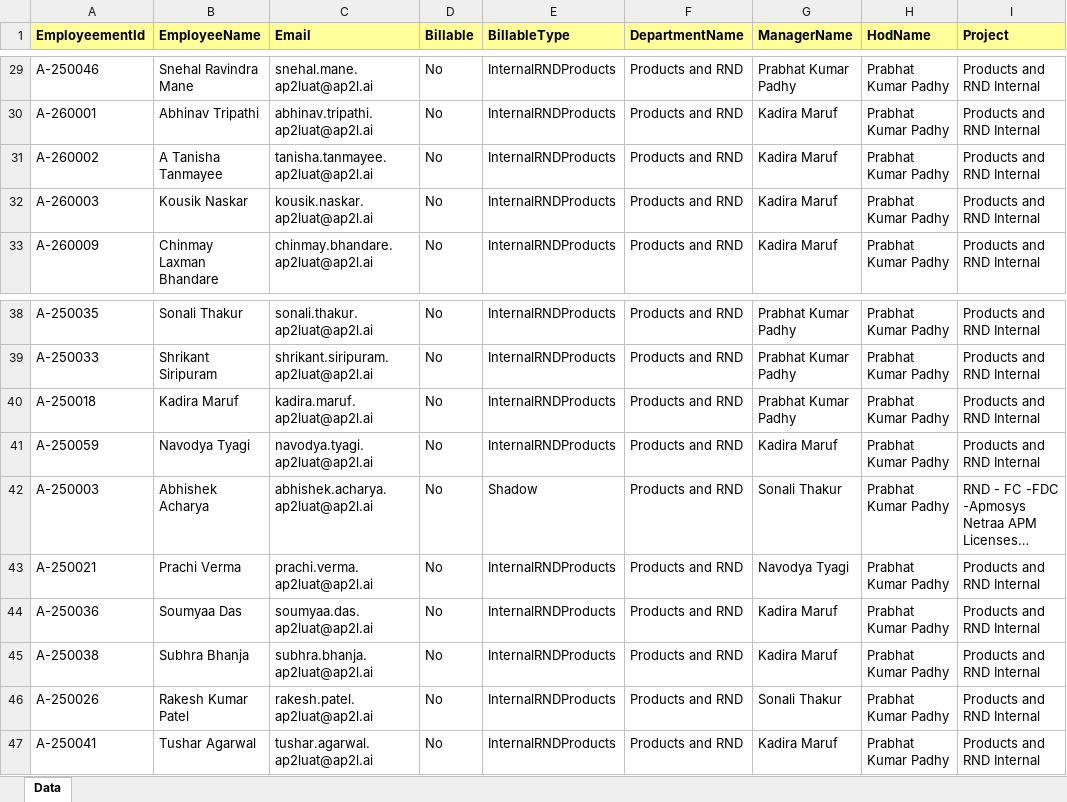
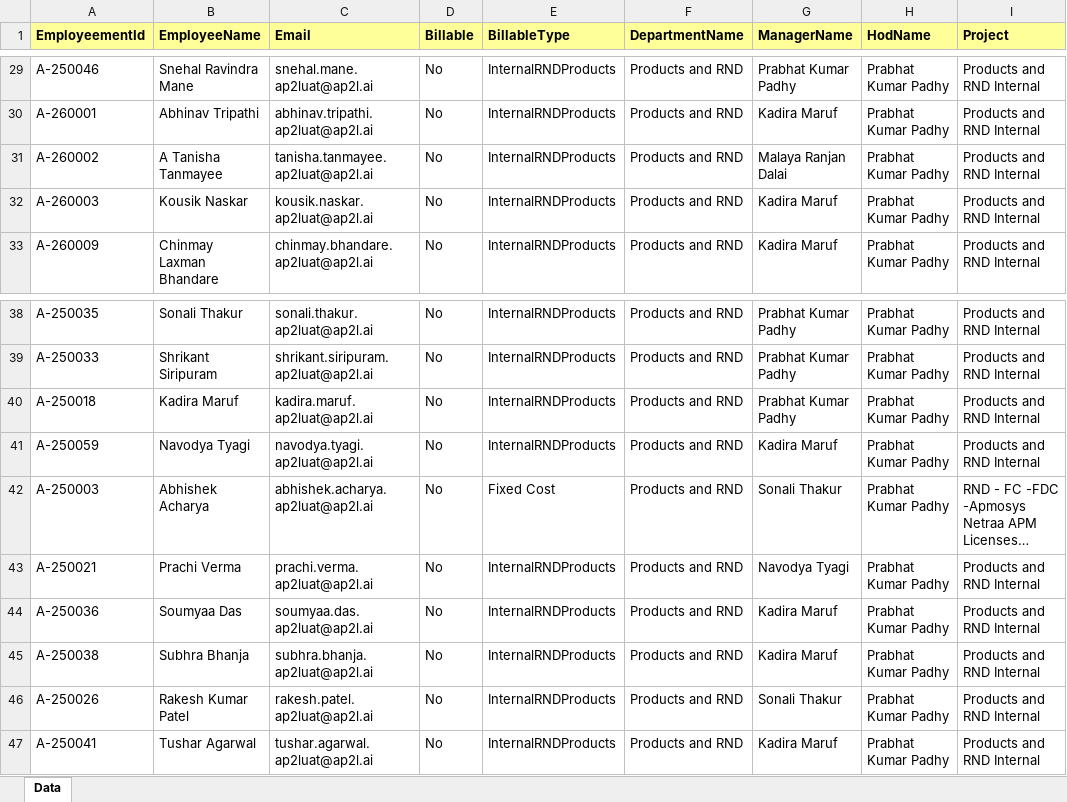
Before and after one commit to chandrasekharkatak/ishine, an Excel workbook: EmployeeBillableData_26.xlsx, sheet Data, drawn as a sheet; only a part is shown, gaps mark what is left out; long unchanged cells end in …; values as stored, in another font and other column widths than the file's, no borders; the diff names each change by its address in the sheet, - before the commit and + after, or states it on an @@ line.

```diff
--- a/EmployeeBillableData_26.xlsx (sheet Data)
+++ b/EmployeeBillableData_26.xlsx (sheet Data)
-G31 (ManagerName): Kadira Maruf
+G31 (ManagerName): Malaya Ranjan Dalai
-E42 (BillableType): Shadow
+E42 (BillableType): Fixed Cost
```
Also changed, not shown: EmployeeBillableData_3.xlsx, EmployeeBillableData_6.xlsx, 7 other files.
